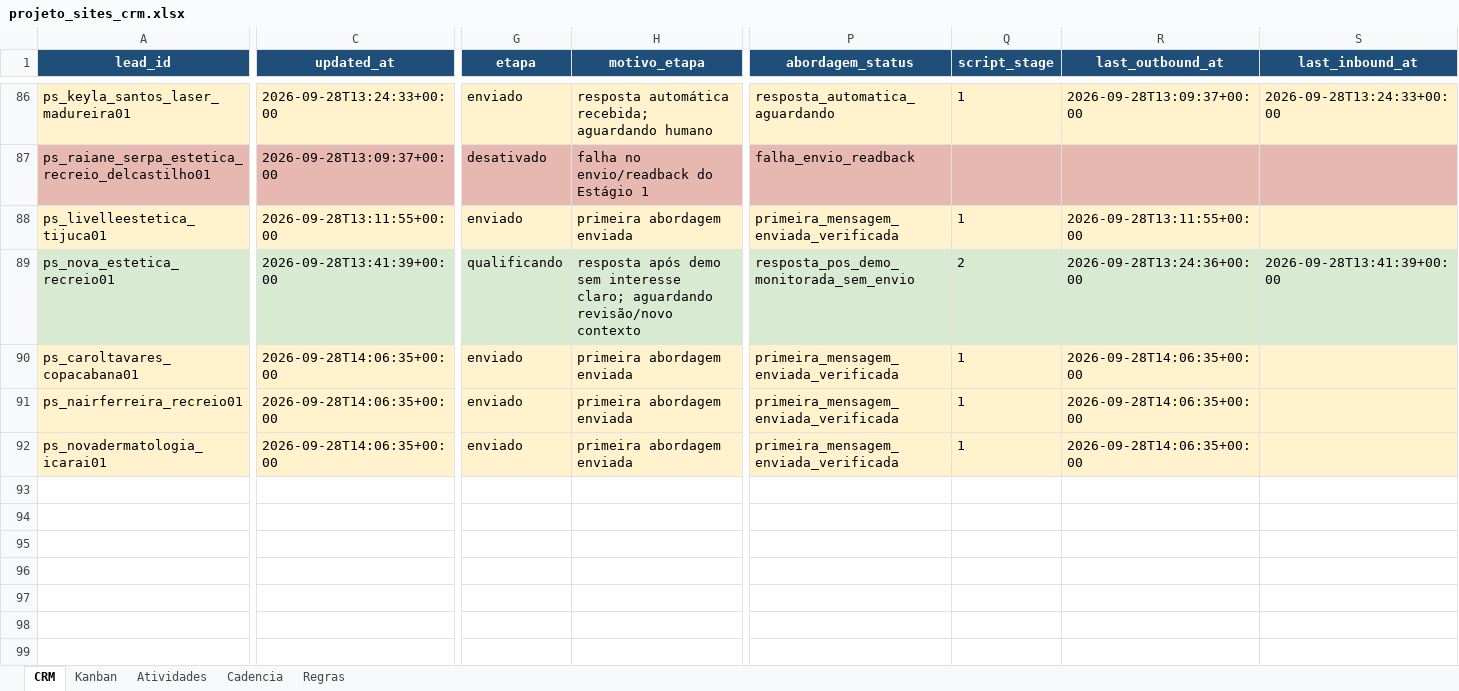
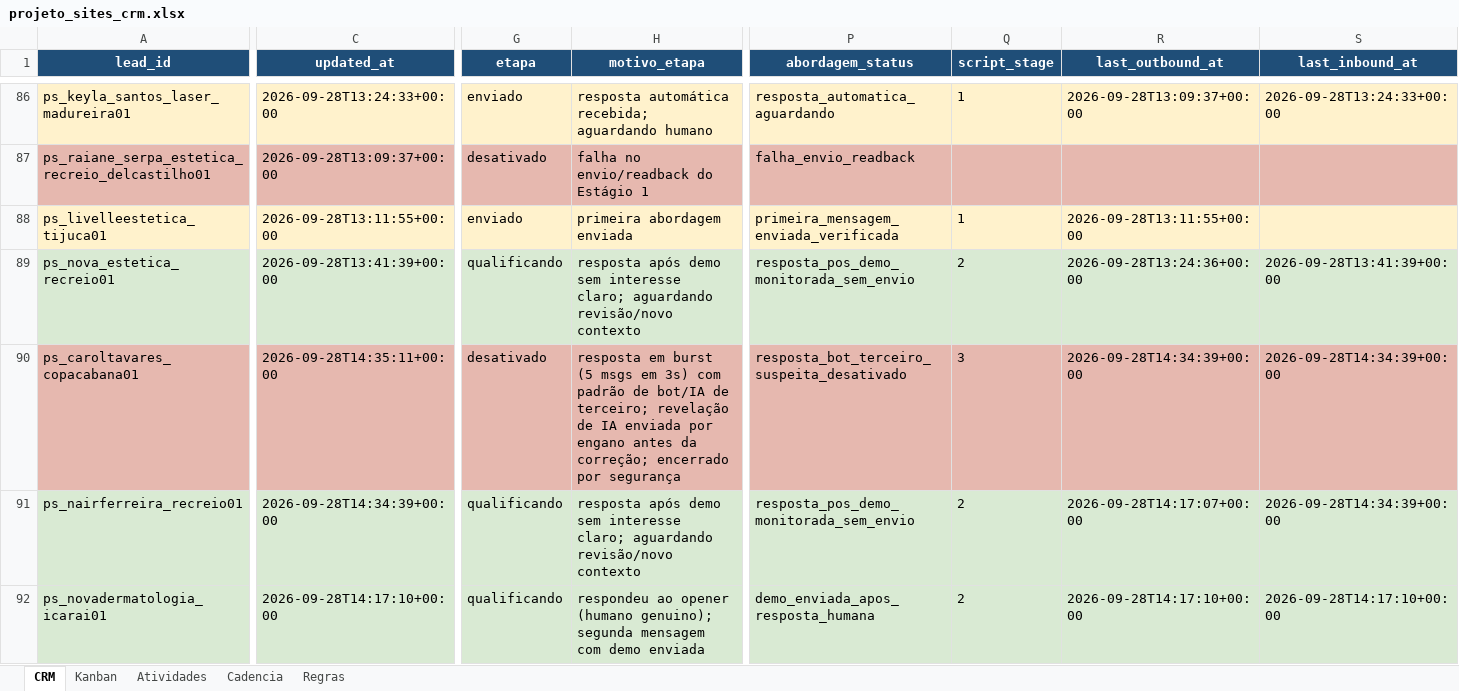
Before and after one commit to hlreboques-oss/projeto-sites-demos, an Excel workbook: projeto_sites_crm.xlsx, sheet CRM, drawn as a sheet; only a part is shown, gaps mark what is left out; values as stored, in another font and other column widths than the file's, no borders; table styles not drawn; the diff covers the shown part only; the diff names each change by its address in the sheet, - before the commit and + after, or states it on an @@ line.

Commit message:
CRM: 3 novos leads ICP estética enviados (Estágio 1) - hora 15h BRT

```diff
--- a/projeto_sites_crm.xlsx (sheet CRM)
+++ b/projeto_sites_crm.xlsx (sheet CRM)
-A90:S90 fill: #FFF2CC
+A90:S90 fill: #E6B8AF
-C90 (updated_at): 2026-09-28T14:06:35+00:00
+C90 (updated_at): 2026-09-28T14:35:11+00:00
-G90 (etapa): enviado
+G90 (etapa): desativado
-H90 (motivo_etapa): primeira abordagem enviada
+H90 (motivo_etapa): resposta em burst (5 msgs em 3s) com padrão de bot/IA de terceiro; revelação de IA enviada por engano antes da correção; encerrado por segurança
-P90 (abordagem_status): primeira_mensagem_enviada_verificada
+P90 (abordagem_status): resposta_bot_terceiro_suspeita_desativado
-Q90 (script_stage): 1
+Q90 (script_stage): 3
-R90 (last_outbound_at): 2026-09-28T14:06:35+00:00
+R90 (last_outbound_at): 2026-09-28T14:34:39+00:00
-S90:S91 (last_inbound_at): (empty)
+S90:S91 (last_inbound_at): 2026-09-28T14:34:39+00:00
-A91:S92 fill: #FFF2CC
+A91:S92 fill: #D9EAD3
-C91 (updated_at): 2026-09-28T14:06:35+00:00
+C91 (updated_at): 2026-09-28T14:34:39+00:00
-G91:G92 (etapa): enviado
+G91:G92 (etapa): qualificando
-H91 (motivo_etapa): primeira abordagem enviada
+H91 (motivo_etapa): resposta após demo sem interesse claro; aguardando revisão/novo contexto
-P91 (abordagem_status): primeira_mensagem_enviada_verificada
+P91 (abordagem_status): resposta_pos_demo_monitorada_sem_envio
-Q91:Q92 (script_stage): 1
+Q91:Q92 (script_stage): 2
-R91 (last_outbound_at): 2026-09-28T14:06:35+00:00
+R91 (last_outbound_at): 2026-09-28T14:17:07+00:00
-C92 (updated_at): 2026-09-28T14:06:35+00:00
+C92 (updated_at): 2026-09-28T14:17:10+00:00
-H92 (motivo_etapa): primeira abordagem enviada
+H92 (motivo_etapa): respondeu ao opener (humano genuino); segunda mensagem com demo enviada
-P92 (abordagem_status): primeira_mensagem_enviada_verificada
+P92 (abordagem_status): demo_enviada_apos_resposta_humana
-R92 (last_outbound_at): 2026-09-28T14:06:35+00:00
+R92 (last_outbound_at): 2026-09-28T14:17:10+00:00
-S92 (last_inbound_at): (empty)
+S92 (last_inbound_at): 2026-09-28T14:17:10+00:00
```
Also changed, not shown: 3 added rows, 15 edited cells and cell formats elsewhere in this sheet, sheet Atividades, 2 other files.
